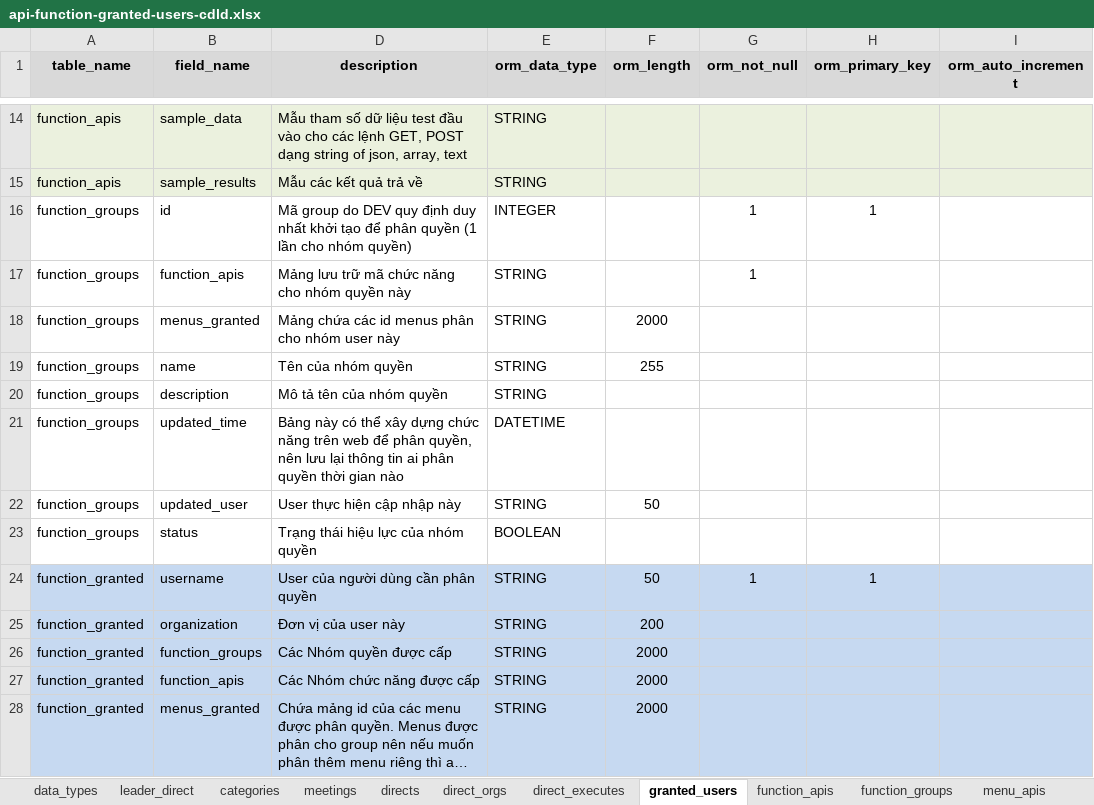
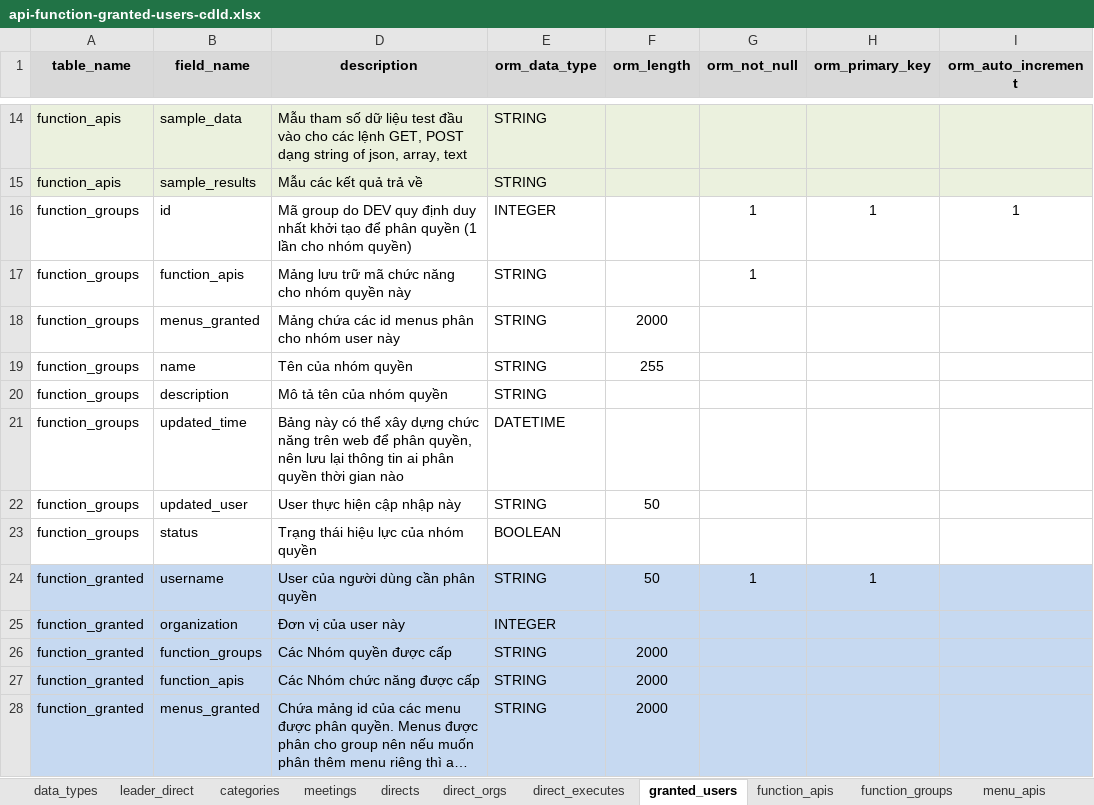
Before and after one commit to nvdinh185/leader-direct, an Excel workbook: db/excel/api-function-granted-users-cdld.xlsx, sheet granted_users, drawn as a sheet; only a part is shown, gaps mark what is left out; long unchanged cells end in …; values as stored, in another font and other column widths than the file's, no borders; the diff names each change by its address in the sheet, - before the commit and + after, or states it on an @@ line.

Commit message:
change json model org integer

```diff
--- a/db/excel/api-function-granted-users-cdld.xlsx (sheet granted_users)
+++ b/db/excel/api-function-granted-users-cdld.xlsx (sheet granted_users)
-I16 (orm_auto_increment): (empty)
+I16 (orm_auto_increment): 1
-E25 (orm_data_type): STRING
+E25 (orm_data_type): INTEGER
-F25 (orm_length): 200
+F25 (orm_length): (empty)
```
Also changed, not shown: sheet leader_direct, 12 other files.
